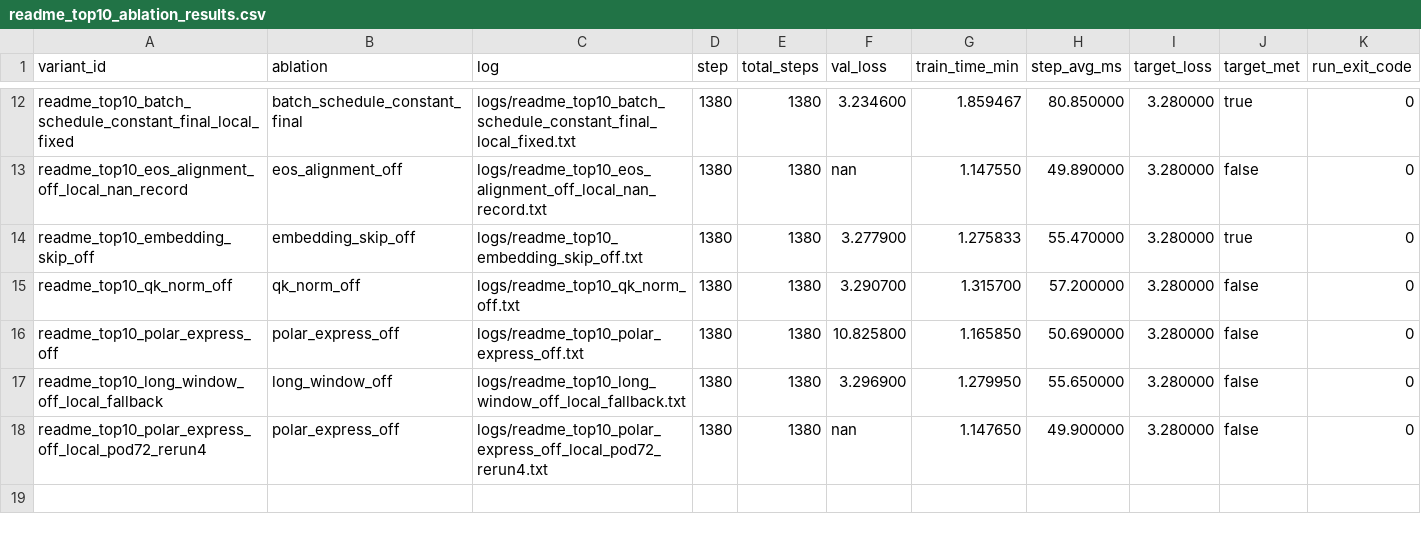
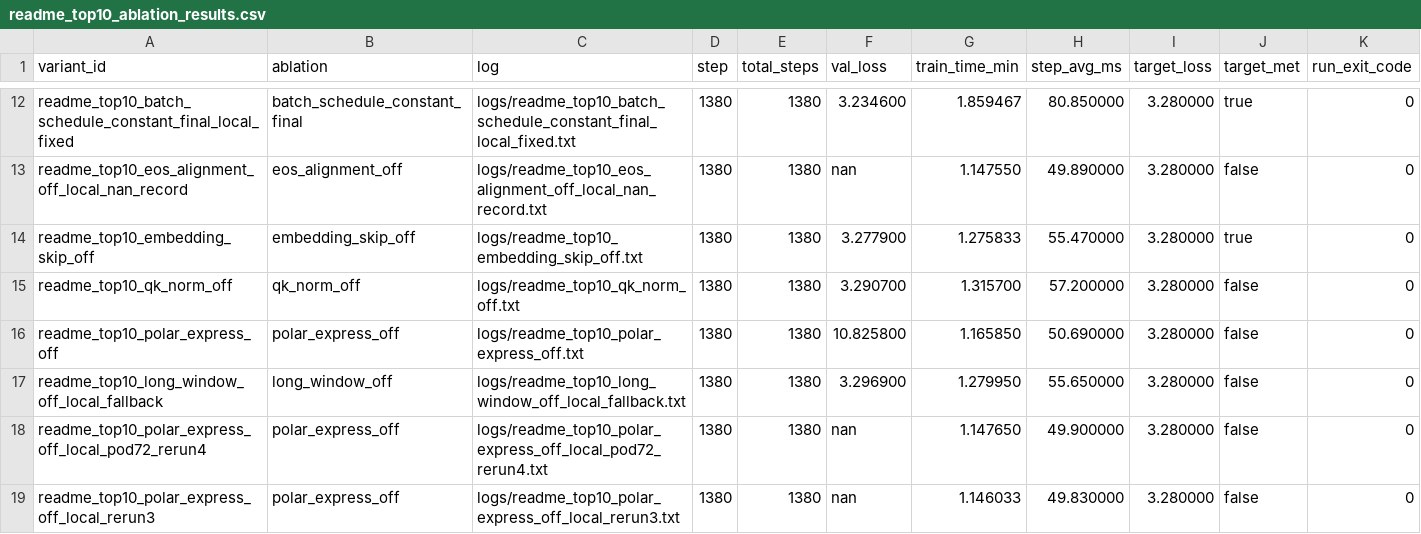
Before and after one commit to novitalabs/modded-nanogpt, a CSV file: experiments/results/readme_top10_ablation_results.csv, drawn as a sheet; only a part is shown, gaps mark what is left out.

Commit message:
arthur-codex: polar_express_off 已有三条有效反证：val_loss=10.8258、nan、nan，关闭...
Arthur analysis: codex-1780566421405-e1362529
Reason: 1 run(s) finished
Changed files: 3
Experiment IDs: readme-top10-polar-express-off-local-rerun3
Run IDs: readme-top10-polar-express-off-local-rerun3-1780566227-cd9f513e
Input code commits: ced53fe0c6a6fa4432713e884ccc4a135adb6404

```diff
--- a/experiments/results/readme_top10_ablation_results.csv
+++ b/experiments/results/readme_top10_ablation_results.csv
@@ -18 +18,2 @@ readme_top10_long_window_off_local_fallback,long_window_off,logs/readme_top10_lo
 readme_top10_polar_express_off_local_pod72_rerun4,polar_express_off,logs/readme_top10_polar_express_off_local_pod72_rerun4.txt,1380,1380,nan,1.147650,49.900000,3.280000,false,0
+readme_top10_polar_express_off_local_rerun3,polar_express_off,logs/readme_top10_polar_express_off_local_rerun3.txt,1380,1380,nan,1.146033,49.830000,3.280000,false,0
```
Also changed, not shown: 2 other files.
